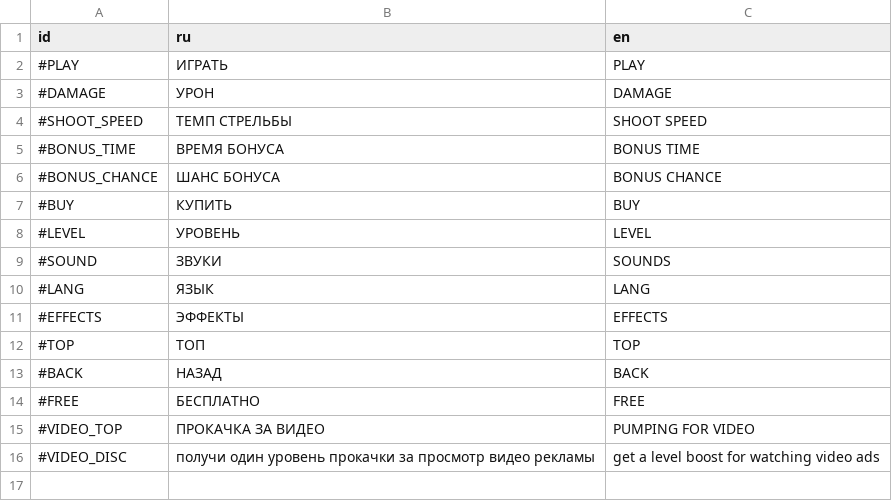
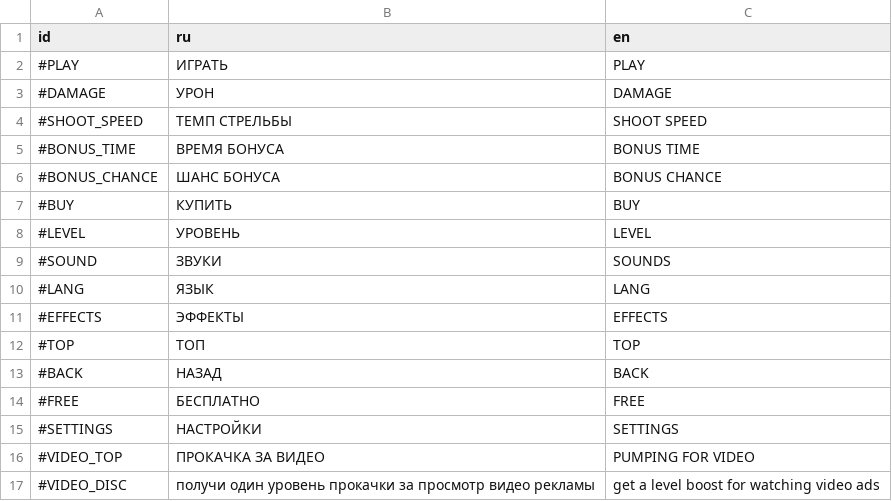
Before and after one commit to magwoo/Smash, a CSV file: resources/translation/translation.csv, drawn as a sheet; the diff names each change by its address in the sheet, - before the commit and + after, or states it on an @@ line.

Commit message:
complete translation

```diff
--- a/resources/translation/translation.csv
+++ b/resources/translation/translation.csv
+row 15: #SETTINGS | НАСТРОЙКИ | SETTINGS
```
Also changed, not shown: 9 other files.
